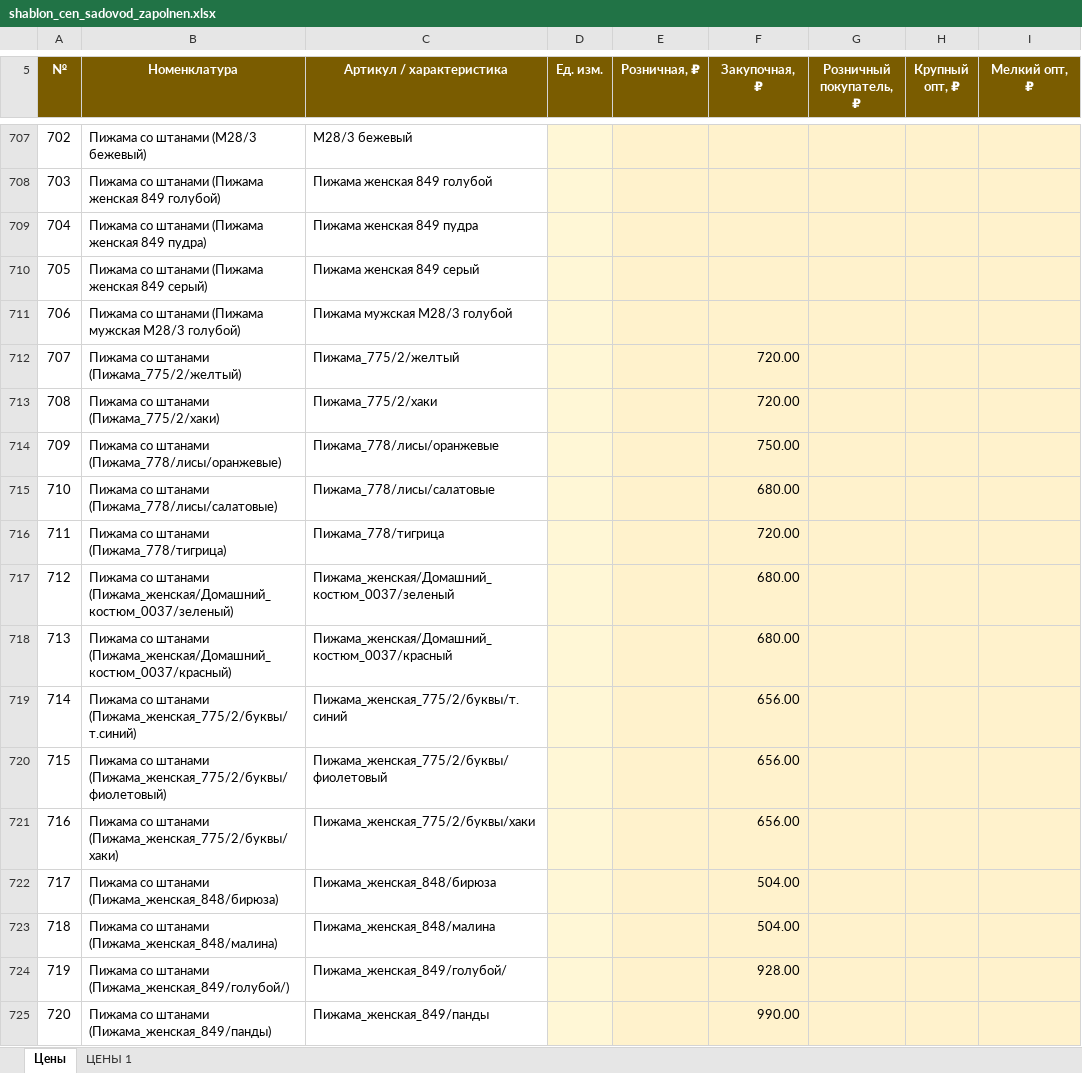
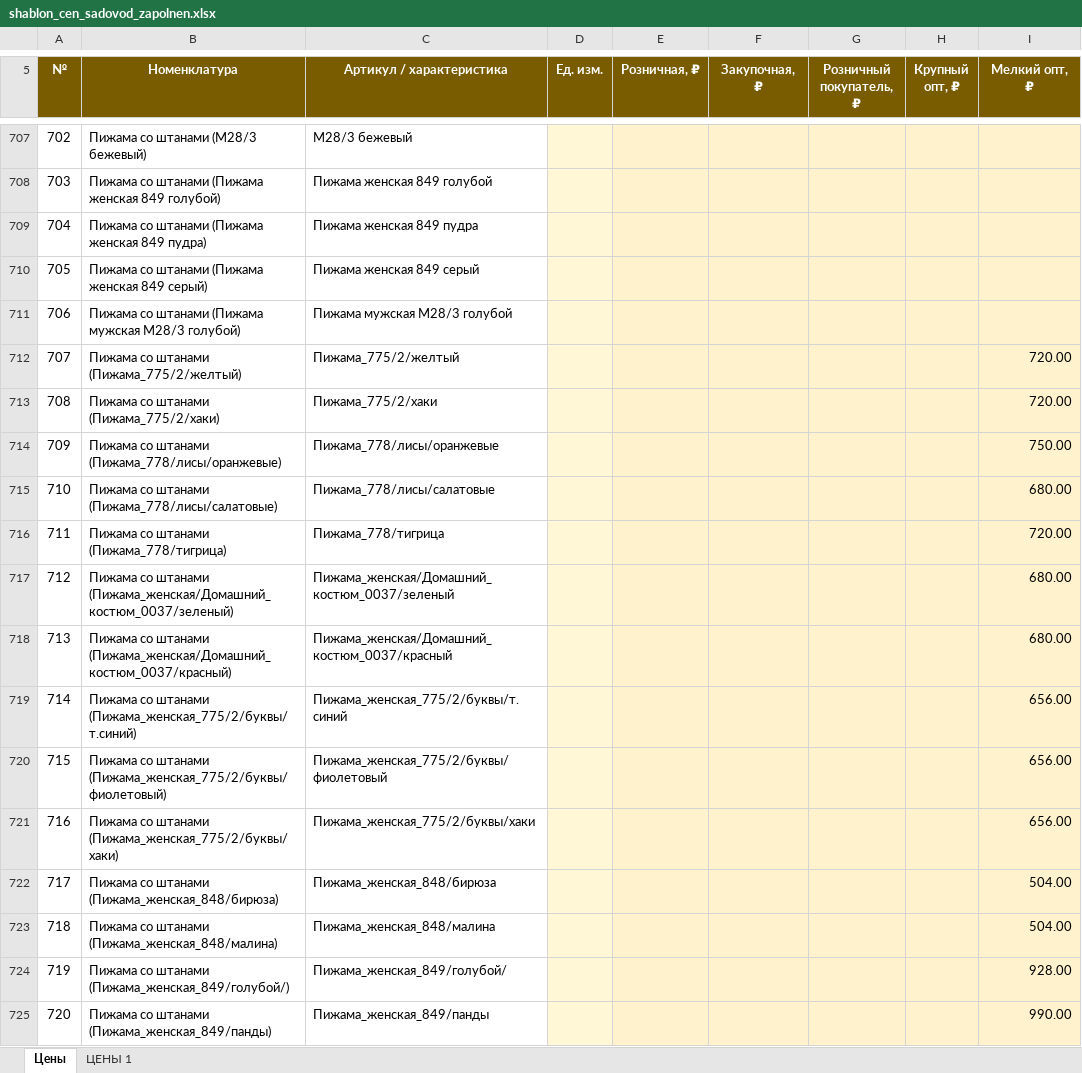
Before and after one commit to Julia297-ui/1, an Excel workbook: ceny/shablon_cen_sadovod_zapolnen.xlsx, sheet Цены, drawn as a sheet; only a part is shown, gaps mark what is left out; values as stored, in another font and other column widths than the file's, no borders; table styles not drawn; the diff covers the shown part only; the diff names each change by its address in the sheet, - before the commit and + after, or states it on an @@ line.

```diff
--- a/ceny/shablon_cen_sadovod_zapolnen.xlsx (sheet Цены)
+++ b/ceny/shablon_cen_sadovod_zapolnen.xlsx (sheet Цены)
-F712:F713 (Закупочная, ₽): 720.00
+F712:F713 (Закупочная, ₽): (empty)
-I712:I713 (Мелкий опт, ₽): (empty)
+I712:I713 (Мелкий опт, ₽): 720.00
-F714 (Закупочная, ₽): 750.00
+F714 (Закупочная, ₽): (empty)
-I714 (Мелкий опт, ₽): (empty)
+I714 (Мелкий опт, ₽): 750.00
-F715 (Закупочная, ₽): 680.00
+F715 (Закупочная, ₽): (empty)
-I715 (Мелкий опт, ₽): (empty)
+I715 (Мелкий опт, ₽): 680.00
-F716 (Закупочная, ₽): 720.00
+F716 (Закупочная, ₽): (empty)
-I716 (Мелкий опт, ₽): (empty)
+I716 (Мелкий опт, ₽): 720.00
-F717:F718 (Закупочная, ₽): 680.00
+F717:F718 (Закупочная, ₽): (empty)
-I717:I718 (Мелкий опт, ₽): (empty)
+I717:I718 (Мелкий опт, ₽): 680.00
-F719:F721 (Закупочная, ₽): 656.00
+F719:F721 (Закупочная, ₽): (empty)
-I719:I721 (Мелкий опт, ₽): (empty)
+I719:I721 (Мелкий опт, ₽): 656.00
-F722:F723 (Закупочная, ₽): 504.00
+F722:F723 (Закупочная, ₽): (empty)
-I722:I723 (Мелкий опт, ₽): (empty)
+I722:I723 (Мелкий опт, ₽): 504.00
-F724 (Закупочная, ₽): 928.00
+F724 (Закупочная, ₽): (empty)
-I724 (Мелкий опт, ₽): (empty)
+I724 (Мелкий опт, ₽): 928.00
-F725 (Закупочная, ₽): 990.00
+F725 (Закупочная, ₽): (empty)
-I725 (Мелкий опт, ₽): (empty)
+I725 (Мелкий опт, ₽): 990.00
```
Also changed, not shown: 1110 edited cells elsewhere in this sheet.
